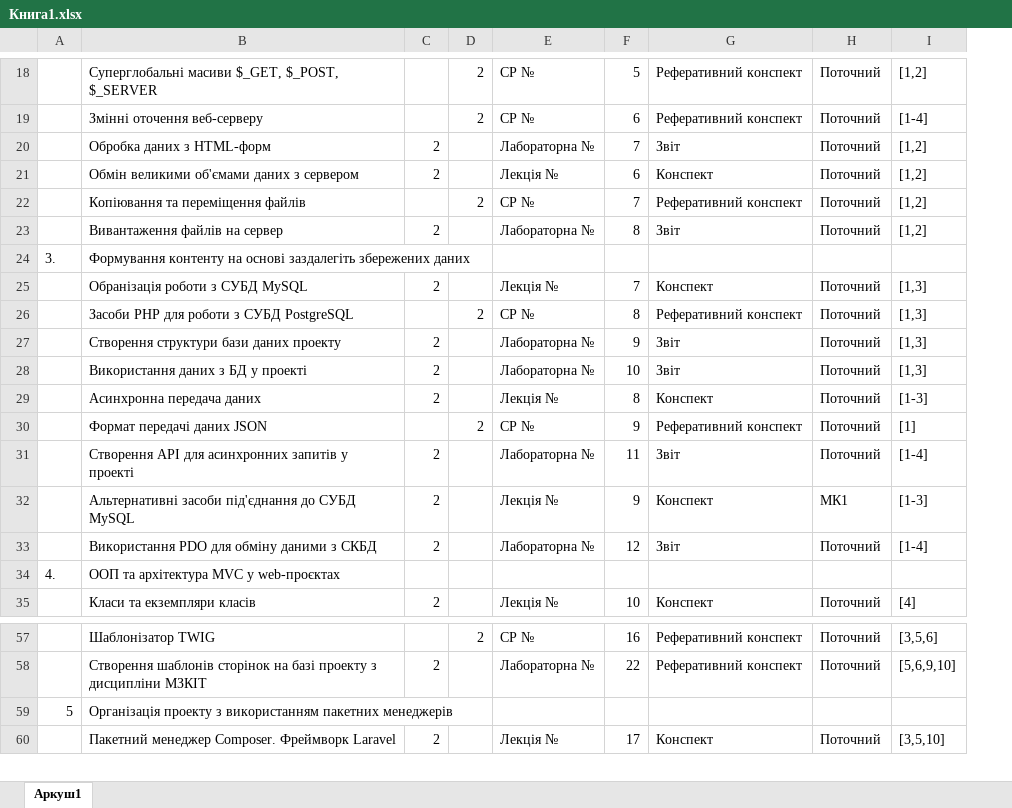
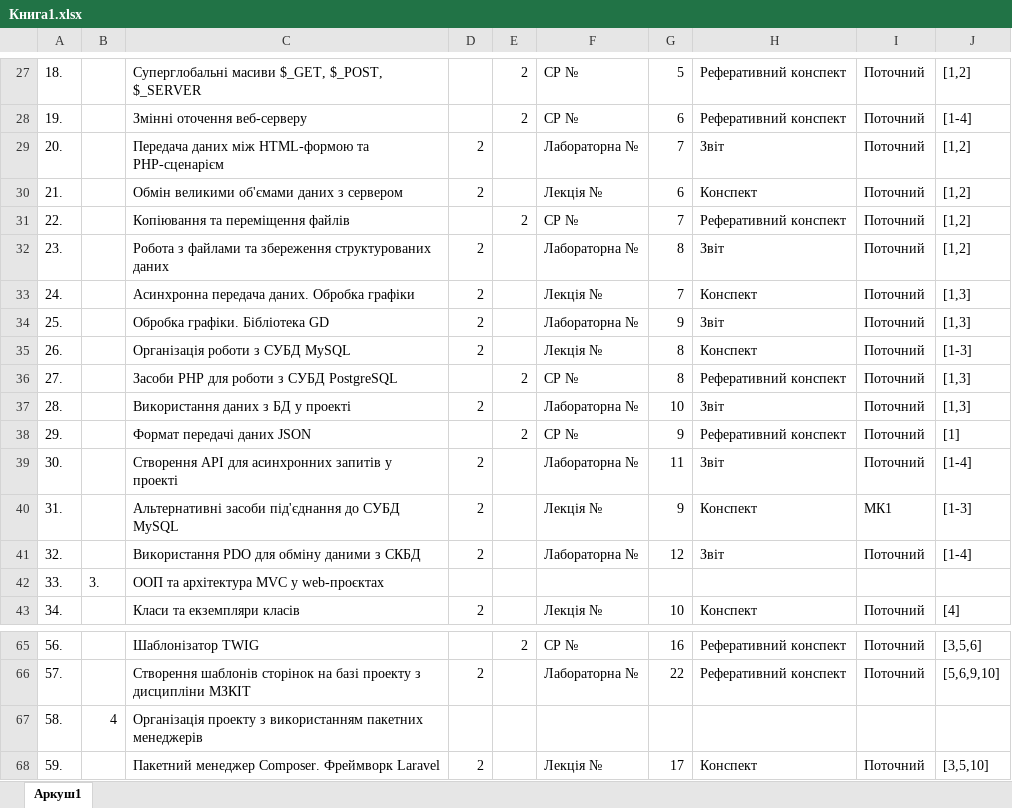
Before and after one commit to zerzor13/web-prog, an Excel workbook: Книга1.xlsx, sheet Аркуш1, drawn as a sheet; only a part is shown, gaps mark what is left out; values as stored, in another font and other column widths than the file's, no cell formats; removed rows and columns are numbered as before the commit, all else as after; the diff covers the shown part only; the diff names each change by its address in the sheet, - before the commit and + after, or states it on an @@ line.

```diff
--- a/Книга1.xlsx (sheet Аркуш1)
+++ b/Книга1.xlsx (sheet Аркуш1)
+column A, rows 27-33: 18. | 19. | 20. | 21. | 22. | 23. | 24.; rows 36-43: 27. | 28. | 29. | 30. | 31. | 32. | 33. | 34.; rows 65-68: 56. | 57. | 58. | 59.
-C29: Обробка даних з HTML-форм
+C29: Передача даних між HTML-формою та PHP-сценарієм
-C32: Вивантаження файлів на сервер
+C32: Робота з файлами та збереження структурованих даних
-row 24: 3. | Формування контенту на основі заздалегіть збережених даних
-C33: Обранізація роботи з СУБД MySQL
+C33: Асинхронна передача даних. Обробка графіки
+row 34: 25. |  | Обробка графіки. Бібліотека GD | 2 |  | Лабораторна № | 9 | Звіт | Поточний | [1,3]
+row 35: 26. |  | Організація роботи з СУБД MySQL | 2 |  | Лекція № | 8 | Конспект | Поточний | [1-3]
-row 27:  | Створення структури бази даних проекту | 2 |  | Лабораторна № | 9 | Звіт | Поточний | [1,3]
-row 29:  | Асинхронна передача даних | 2 |  | Лекція № | 8 | Конспект | Поточний | [1-3]
-B42: 4.
+B42: 3.
-B67: 5
+B67: 4
```
Also changed, not shown: 11 added rows, 1 removed row and 4 edited cells elsewhere in this sheet, cell formats, formulas that keep their value, 11 other files.
